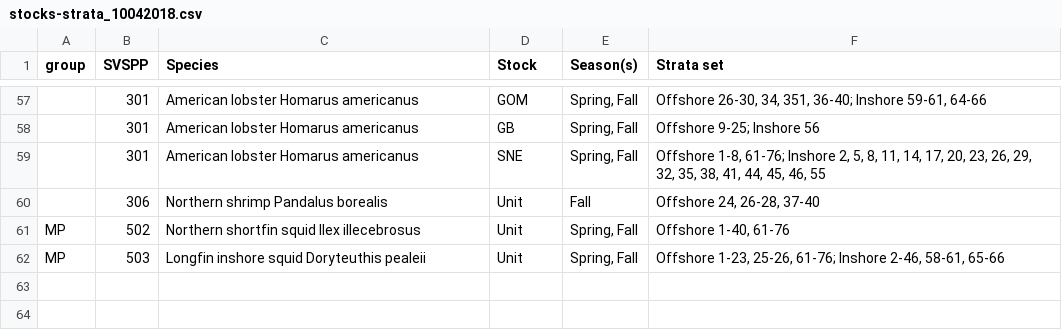
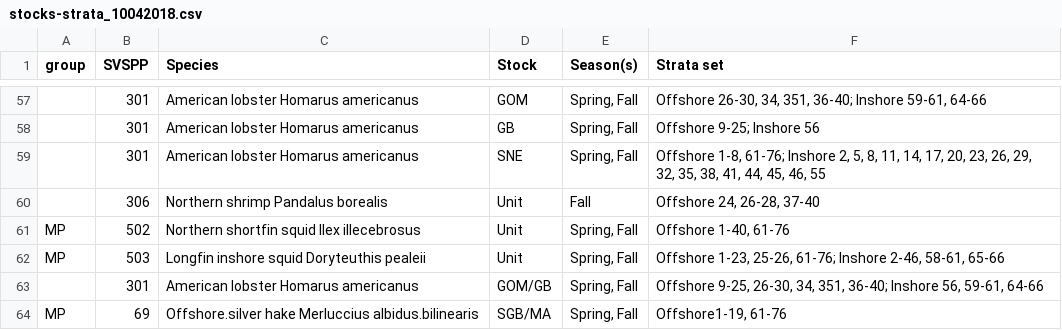
Before and after one commit to NOAA-EDAB/ECSA, a CSV file: data-raw/stocks-strata_10042018.csv, drawn as a sheet; only a part is shown, gaps mark what is left out; the diff names each change by its address in the sheet, - before the commit and + after, or states it on an @@ line.

Commit message:
add gitignore for temp folder, add lobster and offshore/silver hake

```diff
--- a/data-raw/stocks-strata_10042018.csv
+++ b/data-raw/stocks-strata_10042018.csv
+row 63:  | 301 | American lobster Homarus americanus | GOM/GB | Spring, Fall | Offshore 9-25, 26-30, 34, 351, 36-40; Inshore 56, 59-61, 64-66
+row 64: MP | 69 | Offshore.silver hake Merluccius albidus.bilinearis | SGB/MA | Spring, Fall | Offshore1-19, 61-76
```
Also changed, not shown: 3 other files.
